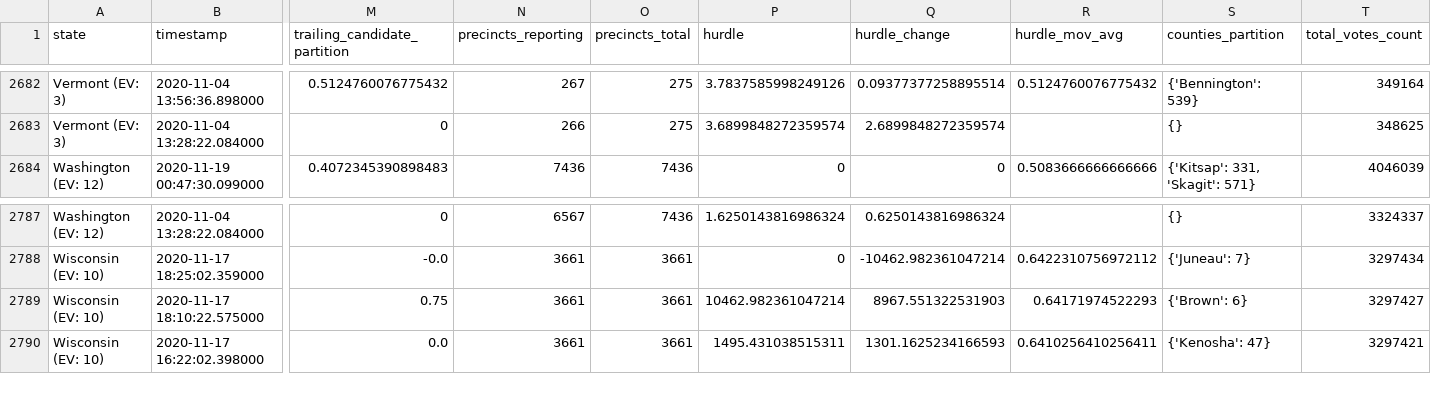
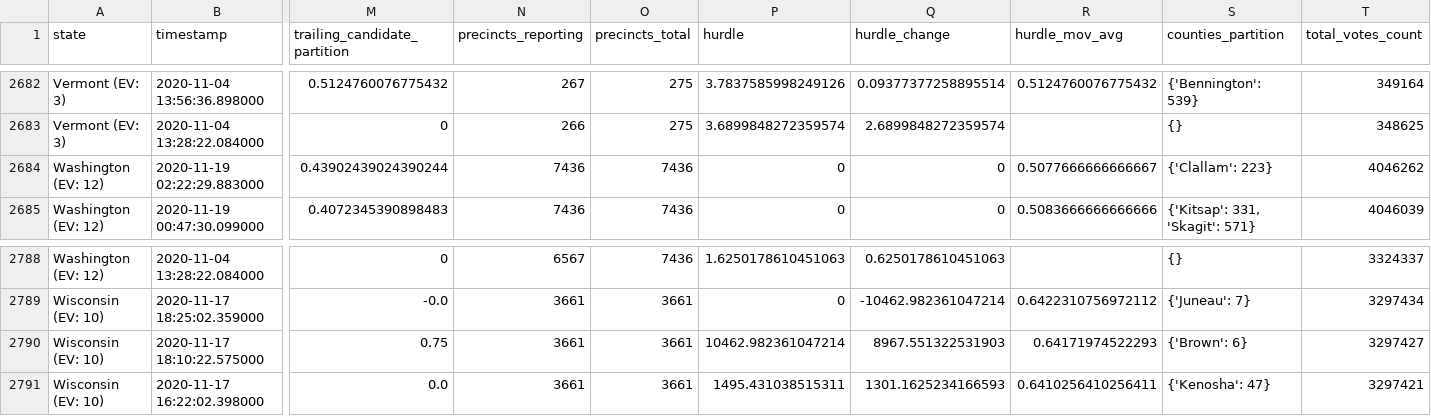
Before and after one commit to ThinkBIG-Company/nyt-2020-election-scraper, a CSV file: all-state-changes.csv, drawn as a sheet; only a part is shown, gaps mark what is left out; addresses are those after the commit; rows hold the shown columns only; the diff covers the shown part only; the diff names each change by its address in the sheet, - before the commit and + after, or states it on an @@ line.

```diff
--- a/all-state-changes.csv
+++ b/all-state-changes.csv
+row 2684: Washington (EV: 12) | 2020-11-19 02:22:29.883000 | 0.43902439024390244 | 7436 | 7436 | 0 | 0 | 0.5077666666666667 | {'Clallam': 223} | 4046262
-P2788 (hurdle): 1.6250143816986324
+P2788 (hurdle): 1.6250178610451063
-Q2788 (hurdle_change): 0.6250143816986324
+Q2788 (hurdle_change): 0.6250178610451063
```
Also changed, not shown: 63 edited cells elsewhere in this file, 6 other files.
